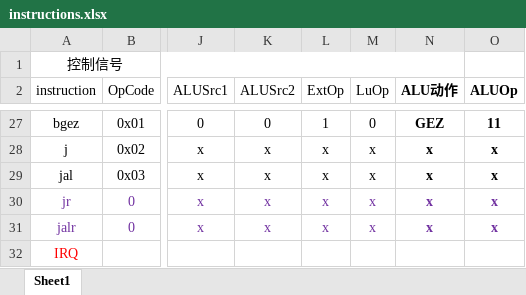
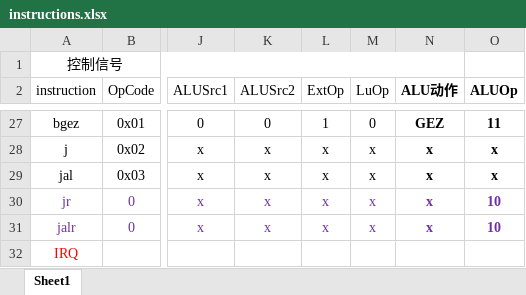
Before and after one commit to hann-wang/MIPS_CPU_2015, an Excel workbook: single_cycle/design/instructions.xlsx, sheet Sheet1, drawn as a sheet; only a part is shown, gaps mark what is left out; values as stored, in another font and other column widths than the file's, no borders; the diff names each change by its address in the sheet, - before the commit and + after, or states it on an @@ line.

```diff
--- a/single_cycle/design/instructions.xlsx (sheet Sheet1)
+++ b/single_cycle/design/instructions.xlsx (sheet Sheet1)
-O30:O31 (ALUOp): x
+O30:O31 (ALUOp): 10
```
Also changed, not shown: 36 other files.
